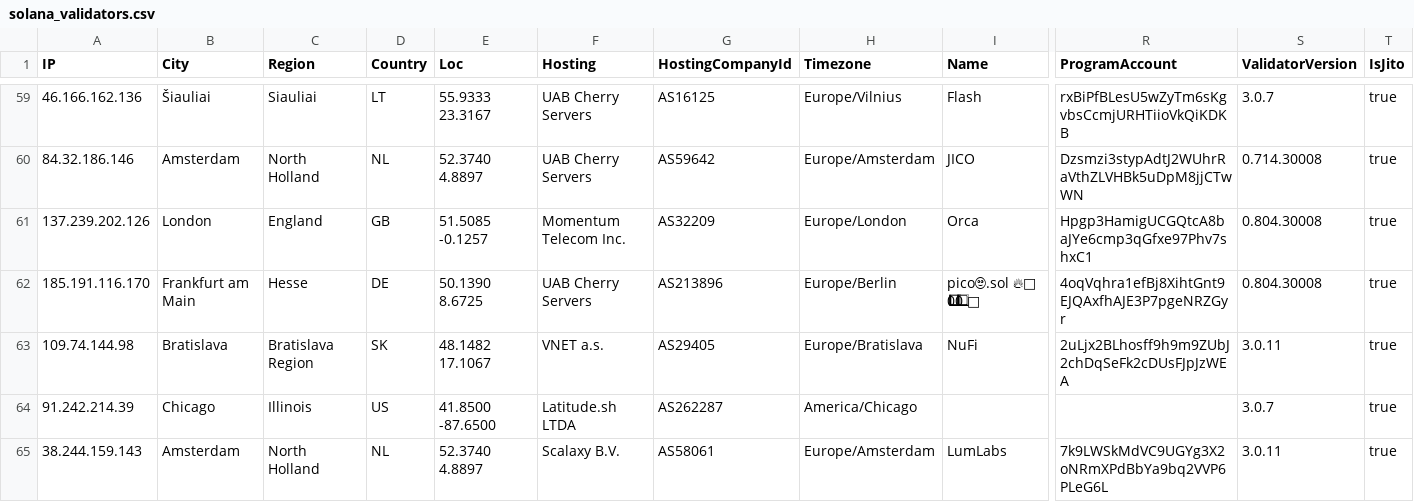
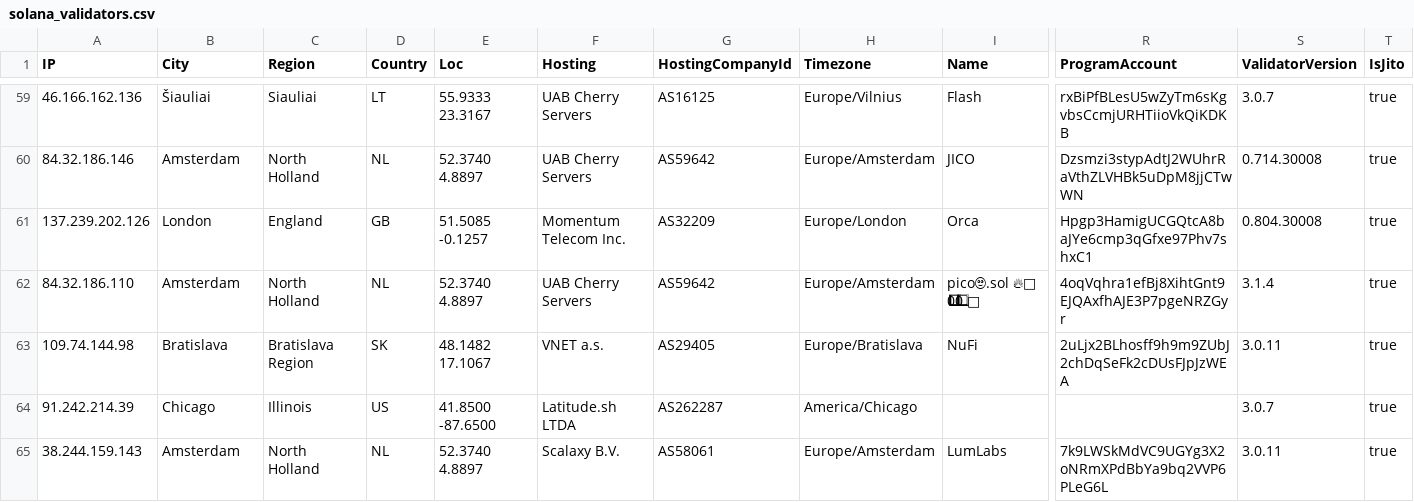
Before and after one commit to iGroza/Solana-Validator-IP-Geolocation, a CSV file: solana_validators.csv, drawn as a sheet; only a part is shown, gaps mark what is left out; the diff covers the shown part only; the diff names each change by its address in the sheet, - before the commit and + after, or states it on an @@ line.

```diff
--- a/solana_validators.csv
+++ b/solana_validators.csv
-A62 (IP): 185.191.116.170
+A62 (IP): 84.32.186.110
-B62 (City): Frankfurt am Main
+B62 (City): Amsterdam
-C62 (Region): Hesse
+C62 (Region): North Holland
-D62 (Country): DE
+D62 (Country): NL
-E62 (Loc): 50.1390 8.6725
+E62 (Loc): 52.3740 4.8897
-G62 (HostingCompanyId): AS213896
+G62 (HostingCompanyId): AS59642
-H62 (Timezone): Europe/Berlin
+H62 (Timezone): Europe/Amsterdam
-S62 (ValidatorVersion): 0.804.30008
+S62 (ValidatorVersion): 3.1.4
```
Also changed, not shown: 2 added rows, 1 removed row and 83 edited cells elsewhere in this file, 1 other file.
